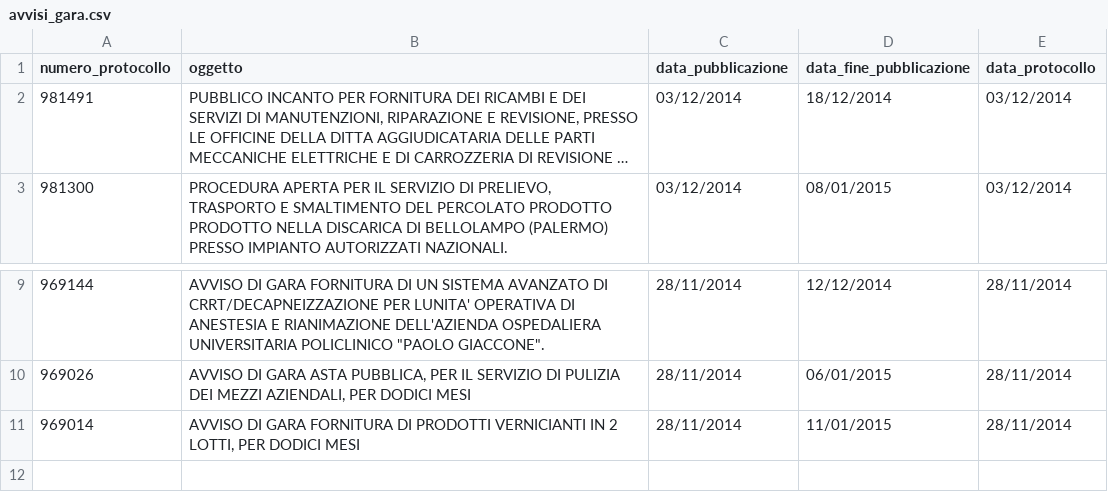
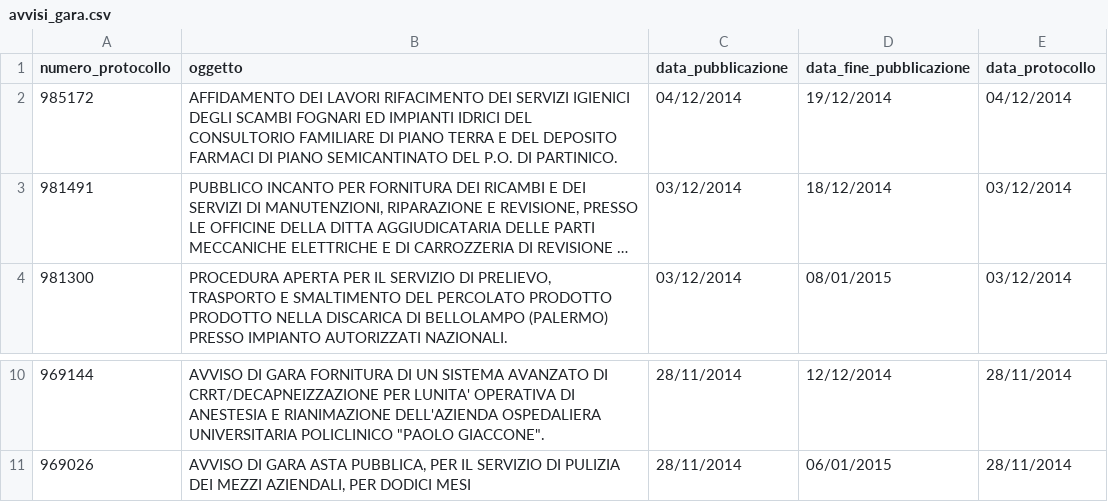
Before and after one commit to aborruso/albopretoriopa, a CSV file: avvisi_gara.csv, drawn as a sheet; only a part is shown, gaps mark what is left out; long unchanged cells end in …; removed rows and columns are numbered as before the commit, all else as after; the diff names each change by its address in the sheet, - before the commit and + after, or states it on an @@ line.

Commit message:
update

```diff
--- a/avvisi_gara.csv
+++ b/avvisi_gara.csv
+row 2: 985172 | AFFIDAMENTO DEI LAVORI RIFACIMENTO DEI SERVIZI IGIENICI DEGLI SCAMBI FOGNARI ED IMPIANTI IDRICI DEL CONSULTORIO FAMILIARE DI PIANO TERRA E DEL DEPOSITO FARMACI DI PIANO SEMICANTINATO DEL P.O. DI PARTINICO. | 04/12/2014 | 19/12/2014 | 04/12/2014
-row 11: 969014 | AVVISO DI GARA FORNITURA DI PRODOTTI VERNICIANTI IN 2 LOTTI, PER DODICI MESI | 28/11/2014 | 11/01/2015 | 28/11/2014
```
